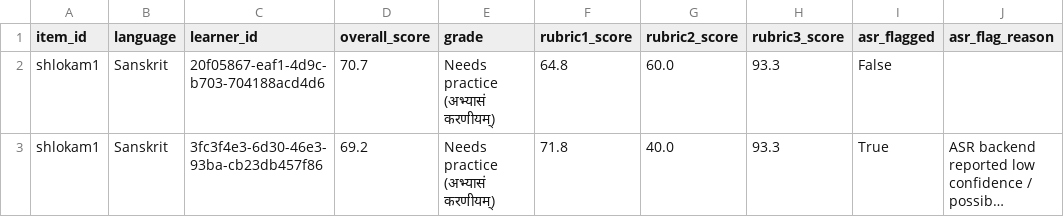
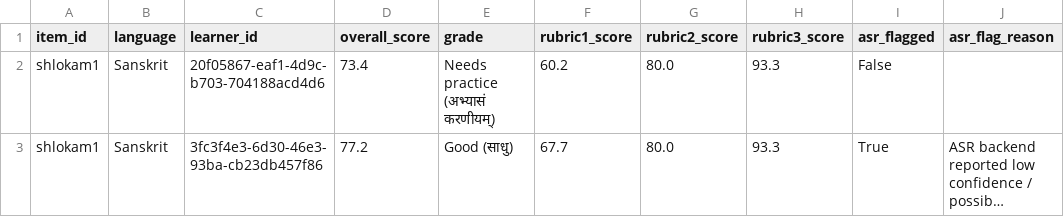
Before and after one commit to jainparv-28/ManaBhashaUchcharanaPariksha, a CSV file: outputs/reports/overall_summary.csv, drawn as a sheet; long unchanged cells end in …; the diff names each change by its address in the sheet, - before the commit and + after, or states it on an @@ line.

```diff
--- a/outputs/reports/overall_summary.csv
+++ b/outputs/reports/overall_summary.csv
-D2 (overall_score): 70.7
+D2 (overall_score): 73.4
-F2 (rubric1_score): 64.8
+F2 (rubric1_score): 60.2
-G2 (rubric2_score): 60.0
+G2 (rubric2_score): 80.0
-D3 (overall_score): 69.2
+D3 (overall_score): 77.2
-E3 (grade): Needs practice (अभ्यासं करणीयम्)
+E3 (grade): Good (साधु)
-F3 (rubric1_score): 71.8
+F3 (rubric1_score): 67.7
-G3 (rubric2_score): 40.0
+G3 (rubric2_score): 80.0
```
Also changed, not shown: outputs/reports/shlokam1/_item_summary.csv, 41 other files.
